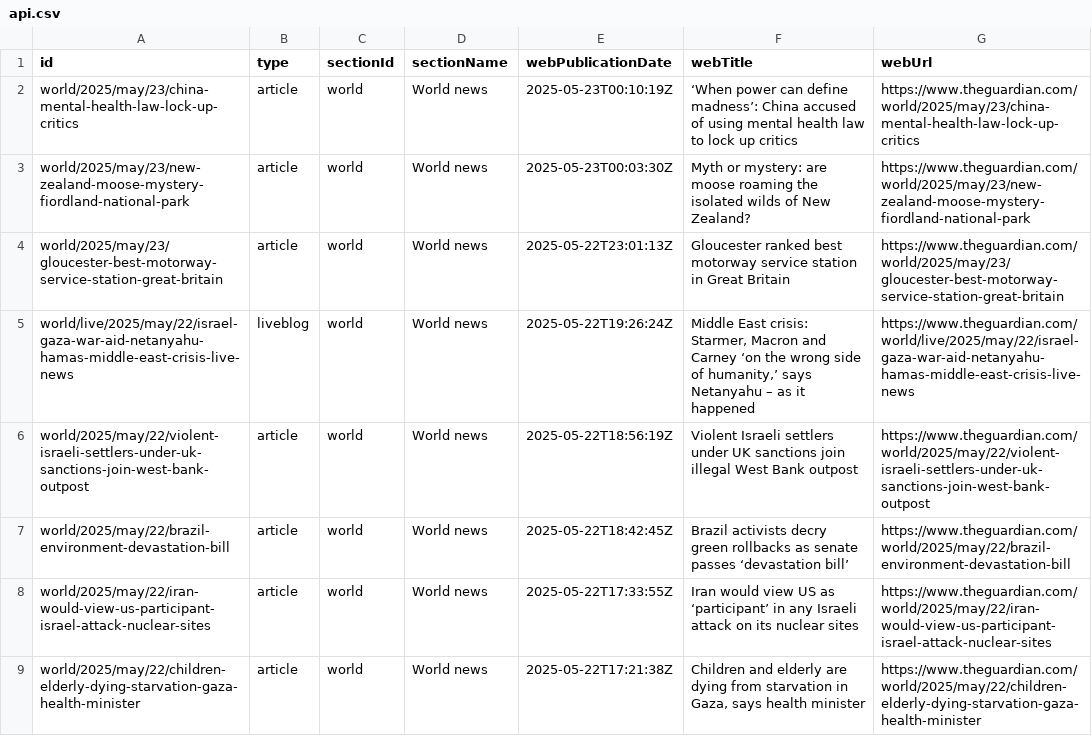
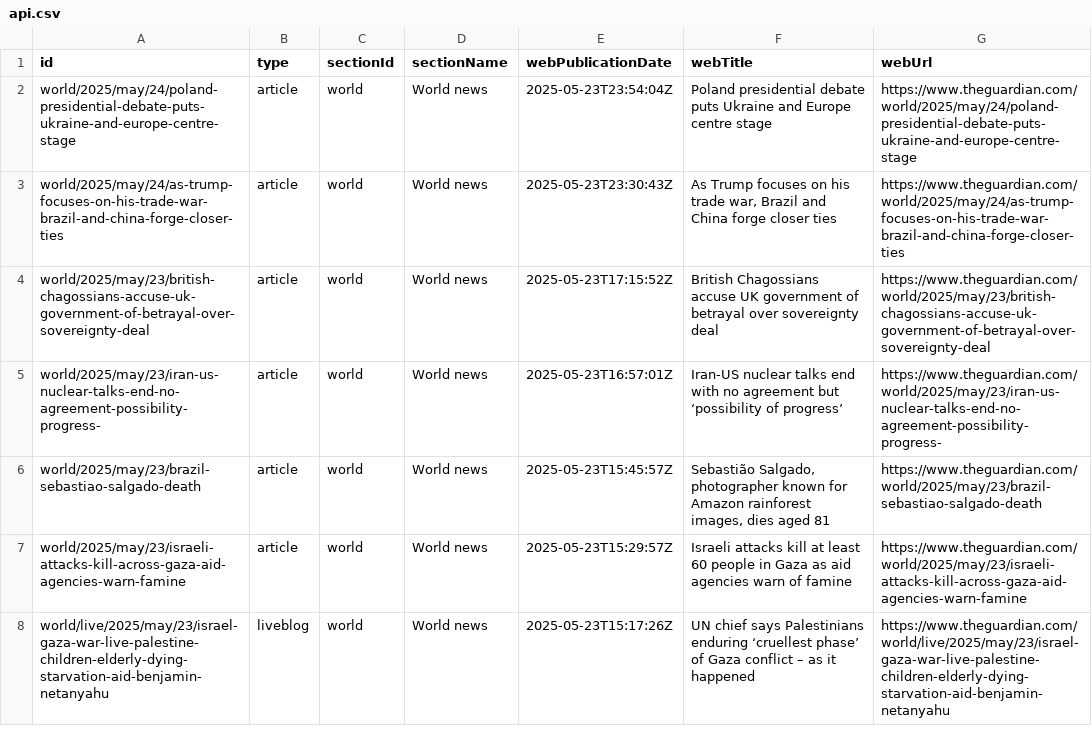
Before and after one commit to 400Ping/OpenSource-Platform, a CSV file: api.csv, drawn as a sheet; only a part is shown; the diff covers the shown part only.

```diff
--- a/api.csv
+++ b/api.csv
@@ -1,9 +1,8 @@
 id,type,sectionId,sectionName,webPublicationDate,webTitle,webUrl
-world/2025/may/23/china-mental-health-law-lock-up-critics,article,world,World news,2025-05-23T00:10:19Z,‘When power can define madness’: China accused of using mental health law to lock up critics,https://www.theguardian.com/world/2025/may/23/china-mental-health-law-lock-up-critics
-world/2025/may/23/new-zealand-moose-mystery-fiordland-national-park,article,world,World news,2025-05-23T00:03:30Z,Myth or mystery: are moose roaming the isolated wilds of New Zealand?,https://www.theguardian.com/world/2025/may/23/new-zealand-moose-mystery-fiordland-national-park
-world/2025/may/23/gloucester-best-motorway-service-station-great-britain,article,world,World news,2025-05-22T23:01:13Z,Gloucester ranked best motorway service station in Great Britain,https://www.theguardian.com/world/2025/may/23/gloucester-best-motorway-service-station-great-britain
-world/live/2025/may/22/israel-gaza-war-aid-netanyahu-hamas-middle-east-crisis-live-news,liveblog,world,World news,2025-05-22T19:26:24Z,"Middle East crisis: Starmer, Macron and Carney ‘on the wrong side of humanity,’ says Netanyahu – as it happened",https://www.theguardian.com/world/live/2025/may/22/israel-gaza-war-aid-netanyahu-hamas-middle-east-crisis-live-news
-world/2025/may/22/violent-israeli-settlers-under-uk-sanctions-join-west-bank-outpost,article,world,World news,2025-05-22T18:56:19Z,Violent Israeli settlers under UK sanctions join illegal West Bank outpost,https://www.theguardian.com/world/2025/may/22/violent-israeli-settlers-under-uk-sanctions-join-west-bank-outpost
-world/2025/may/22/brazil-environment-devastation-bill,article,world,World news,2025-05-22T18:42:45Z,Brazil activists decry green rollbacks as senate passes ‘devastation bill’,https://www.theguardian.com/world/2025/may/22/brazil-environment-devastation-bill
-world/2025/may/22/iran-would-view-us-participant-israel-attack-nuclear-sites,article,world,World news,2025-05-22T17:33:55Z,Iran would view US as ‘participant’ in any Israeli attack on its nuclear sites,https://www.theguardian.com/world/2025/may/22/iran-would-view-us-participant-israel-attack-nuclear-sites
-world/2025/may/22/children-elderly-dying-starvation-gaza-health-minister,article,world,World news,2025-05-22T17:21:38Z,"Children and elderly are dying from starvation in Gaza, says health minister",https://www.theguardian.com/world/2025/may/22/children-elderly-dying-starvation-gaza-health-minister
+world/2025/may/24/poland-presidential-debate-puts-ukraine-and-europe-centre-stage,article,world,World news,2025-05-23T23:54:04Z,Poland presidential debate puts Ukraine and Europe centre stage,https://www.theguardian.com/world/2025/may/24/poland-presidential-debate-puts-ukraine-and-europe-centre-stage
+world/2025/may/24/as-trump-focuses-on-his-trade-war-brazil-and-china-forge-closer-ties,article,world,World news,2025-05-23T23:30:43Z,"As Trump focuses on his trade war, Brazil and China forge closer ties",https://www.theguardian.com/world/2025/may/24/as-trump-focuses-on-his-trade-war-brazil-and-china-forge-closer-ties
+world/2025/may/23/british-chagossians-accuse-uk-government-of-betrayal-over-sovereignty-deal,article,world,World news,2025-05-23T17:15:52Z,British Chagossians accuse UK government of betrayal over sovereignty deal,https://www.theguardian.com/world/2025/may/23/british-chagossians-accuse-uk-government-of-betrayal-over-sovereignty-deal
+world/2025/may/23/iran-us-nuclear-talks-end-no-agreement-possibility-progress-,article,world,World news,2025-05-23T16:57:01Z,Iran-US nuclear talks end with no agreement but ‘possibility of progress’,https://www.theguardian.com/world/2025/may/23/iran-us-nuclear-talks-end-no-agreement-possibility-progress-
+world/2025/may/23/brazil-sebastiao-salgado-death,article,world,World news,2025-05-23T15:45:57Z,"Sebastião Salgado, photographer known for Amazon rainforest images, dies aged 81",https://www.theguardian.com/world/2025/may/23/brazil-sebastiao-salgado-death
+world/2025/may/23/israeli-attacks-kill-across-gaza-aid-agencies-warn-famine,article,world,World news,2025-05-23T15:29:57Z,Israeli attacks kill at least 60 people in Gaza as aid agencies warn of famine,https://www.theguardian.com/world/2025/may/23/israeli-attacks-kill-across-gaza-aid-agencies-warn-famine
+world/live/2025/may/23/israel-gaza-war-live-palestine-children-elderly-dying-starvation-aid-benjamin-netanyahu,liveblog,world,World news,2025-05-23T15:17:26Z,UN chief says Palestinians enduring ‘cruellest phase’ of Gaza conflict – as it happened,https://www.theguardian.com/world/live/2025/may/23/israel-gaza-war-live-palestine-children-elderly-dying-starvation-aid-benjamin-netanyahu
```
Also changed, not shown: 1 added row and 49 edited cells elsewhere in this file.
